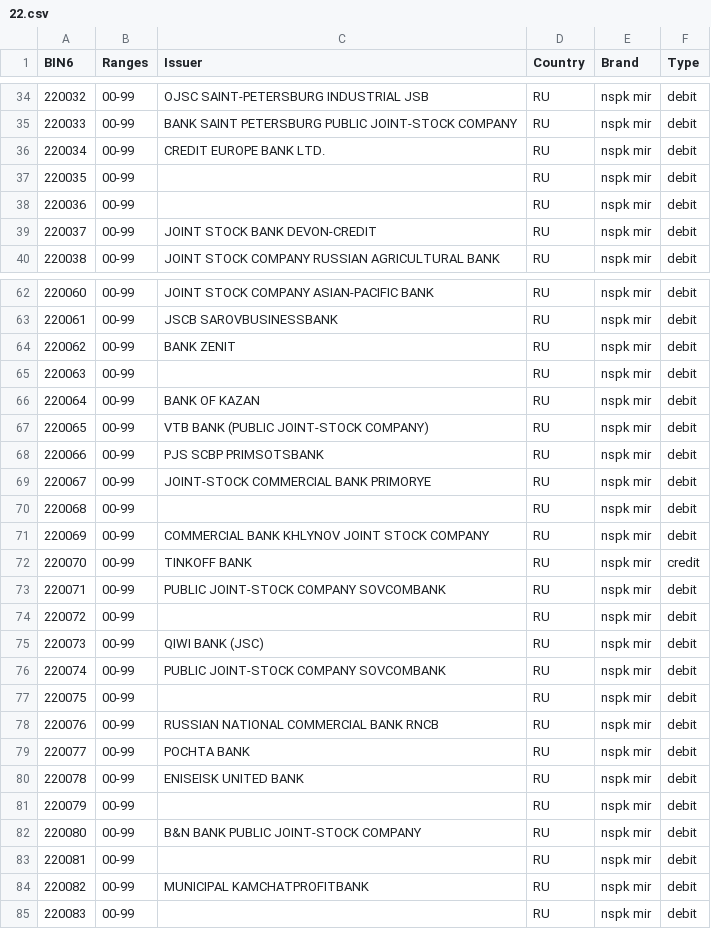
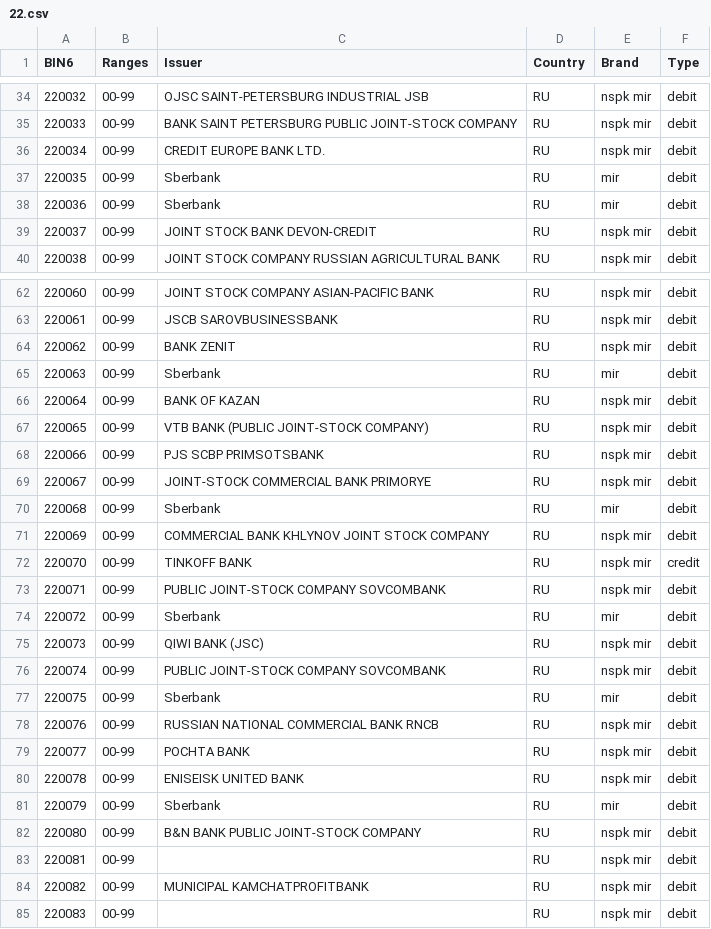
Before and after one commit to Wayproyect/openbiin, a CSV file: functions/data/22.csv, drawn as a sheet; only a part is shown, gaps mark what is left out; the diff covers the shown part only.

```diff
--- a/functions/data/22.csv
+++ b/functions/data/22.csv
@@ -36,4 +36,4 @@ BIN6,Ranges,Issuer,Country,Brand,Type
 220034,00-99,CREDIT EUROPE BANK LTD.,RU,nspk mir,debit
-220035,00-99,,RU,nspk mir,debit
-220036,00-99,,RU,nspk mir,debit
+220035,00-99,Sberbank,RU,mir,debit
+220036,00-99,Sberbank,RU,mir,debit
 220037,00-99,JOINT STOCK BANK DEVON-CREDIT,RU,nspk mir,debit
@@ -64,3 +64,3 @@ BIN6,Ranges,Issuer,Country,Brand,Type
 220062,00-99,BANK ZENIT,RU,nspk mir,debit
-220063,00-99,,RU,nspk mir,debit
+220063,00-99,Sberbank,RU,mir,debit
 220064,00-99,BANK OF KAZAN,RU,nspk mir,debit
@@ -69,3 +69,3 @@ BIN6,Ranges,Issuer,Country,Brand,Type
 220067,00-99,JOINT-STOCK COMMERCIAL BANK PRIMORYE,RU,nspk mir,debit
-220068,00-99,,RU,nspk mir,debit
+220068,00-99,Sberbank,RU,mir,debit
 220069,00-99,COMMERCIAL BANK KHLYNOV JOINT STOCK COMPANY,RU,nspk mir,debit
@@ -73,6 +73,6 @@ BIN6,Ranges,Issuer,Country,Brand,Type
 220071,00-99,PUBLIC JOINT-STOCK COMPANY SOVCOMBANK,RU,nspk mir,debit
-220072,00-99,,RU,nspk mir,debit
+220072,00-99,Sberbank,RU,mir,debit
 220073,00-99,QIWI BANK (JSC),RU,nspk mir,debit
 220074,00-99,PUBLIC JOINT-STOCK COMPANY SOVCOMBANK,RU,nspk mir,debit
-220075,00-99,,RU,nspk mir,debit
+220075,00-99,Sberbank,RU,mir,debit
 220076,00-99,RUSSIAN NATIONAL COMMERCIAL BANK RNCB,RU,nspk mir,debit
@@ -80,3 +80,3 @@ BIN6,Ranges,Issuer,Country,Brand,Type
 220078,00-99,ENISEISK UNITED BANK,RU,nspk mir,debit
-220079,00-99,,RU,nspk mir,debit
+220079,00-99,Sberbank,RU,mir,debit
 220080,00-99,B&N BANK PUBLIC JOINT-STOCK COMPANY,RU,nspk mir,debit
```
Also changed, not shown: 6 edited cells elsewhere in this file.
